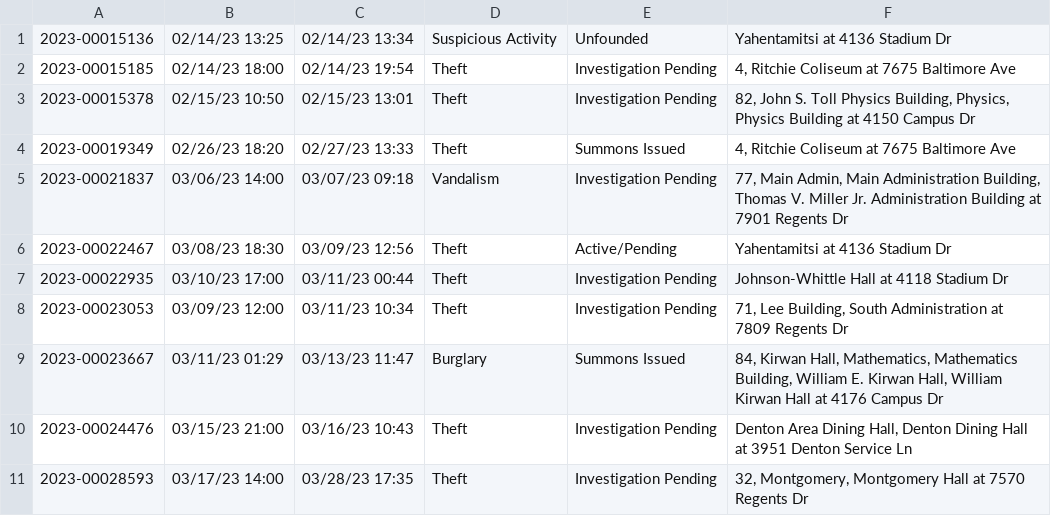
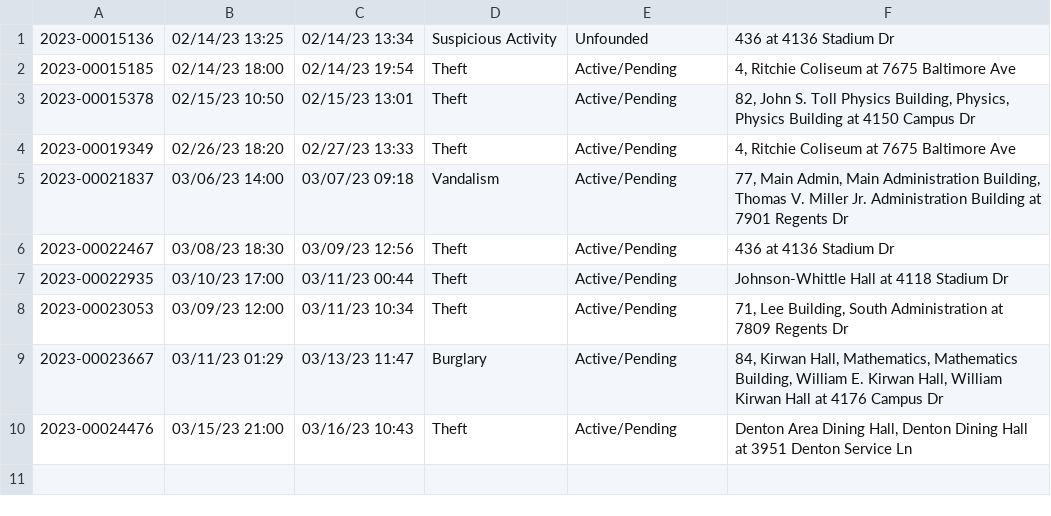
Before and after one commit to rachelmarconi/na-gov-upgrade, a CSV file: data/updated-activities.csv, drawn as a sheet.

```diff
--- a/data/updated-activities.csv
+++ b/data/updated-activities.csv
@@ -1,11 +1,10 @@
-2023-00015136,02/14/23 13:25,02/14/23 13:34,Suspicious Activity,Unfounded,Yahentamitsi at 4136  Stadium  Dr
-2023-00015185,02/14/23 18:00,02/14/23 19:54,Theft,Investigation Pending,"4, Ritchie Coliseum at 7675  Baltimore  Ave"
-2023-00015378,02/15/23 10:50,02/15/23 13:01,Theft,Investigation Pending,"82, John S. Toll Physics Building, Physics, Physics Building at 4150  Campus  Dr"
-2023-00019349,02/26/23 18:20,02/27/23 13:33,Theft,Summons Issued,"4, Ritchie Coliseum at 7675  Baltimore  Ave"
-2023-00021837,03/06/23 14:00,03/07/23 09:18,Vandalism,Investigation Pending,"77, Main Admin, Main Administration Building, Thomas V. Miller Jr. Administration Building at 7901  Regents  Dr"
-2023-00022467,03/08/23 18:30,03/09/23 12:56,Theft,Active/Pending,Yahentamitsi at 4136  Stadium  Dr
-2023-00022935,03/10/23 17:00,03/11/23 00:44,Theft,Investigation Pending,Johnson-Whittle Hall at 4118  Stadium  Dr
-2023-00023053,03/09/23 12:00,03/11/23 10:34,Theft,Investigation Pending,"71, Lee Building, South Administration at 7809  Regents  Dr"
-2023-00023667,03/11/23 01:29,03/13/23 11:47,Burglary,Summons Issued,"84, Kirwan Hall, Mathematics, Mathematics Building, William E. Kirwan Hall, William Kirwan Hall at 4176  Campus  Dr"
-2023-00024476,03/15/23 21:00,03/16/23 10:43,Theft,Investigation Pending,"Denton Area Dining Hall, Denton Dining Hall at 3951  Denton Service  Ln"
-2023-00028593,03/17/23 14:00,03/28/23 17:35,Theft,Investigation Pending,"32, Montgomery, Montgomery Hall at 7570  Regents  Dr"
+2023-00015136,02/14/23 13:25,02/14/23 13:34,Suspicious Activity,Unfounded,436 at 4136  Stadium  Dr
+2023-00015185,02/14/23 18:00,02/14/23 19:54,Theft,Active/Pending,"4, Ritchie Coliseum at 7675  Baltimore  Ave"
+2023-00015378,02/15/23 10:50,02/15/23 13:01,Theft,Active/Pending,"82, John S. Toll Physics Building, Physics, Physics Building at 4150  Campus  Dr"
+2023-00019349,02/26/23 18:20,02/27/23 13:33,Theft,Active/Pending,"4, Ritchie Coliseum at 7675  Baltimore  Ave"
+2023-00021837,03/06/23 14:00,03/07/23 09:18,Vandalism,Active/Pending,"77, Main Admin, Main Administration Building, Thomas V. Miller Jr. Administration Building at 7901  Regents  Dr"
+2023-00022467,03/08/23 18:30,03/09/23 12:56,Theft,Active/Pending,436 at 4136  Stadium  Dr
+2023-00022935,03/10/23 17:00,03/11/23 00:44,Theft,Active/Pending,Johnson-Whittle Hall at 4118  Stadium  Dr
+2023-00023053,03/09/23 12:00,03/11/23 10:34,Theft,Active/Pending,"71, Lee Building, South Administration at 7809  Regents  Dr"
+2023-00023667,03/11/23 01:29,03/13/23 11:47,Burglary,Active/Pending,"84, Kirwan Hall, Mathematics, Mathematics Building, William E. Kirwan Hall, William Kirwan Hall at 4176  Campus  Dr"
+2023-00024476,03/15/23 21:00,03/16/23 10:43,Theft,Active/Pending,"Denton Area Dining Hall, Denton Dining Hall at 3951  Denton Service  Ln"
```
Also changed, not shown: data/all-police-arrests.csv, data/new_cases.csv, 1 other file.
